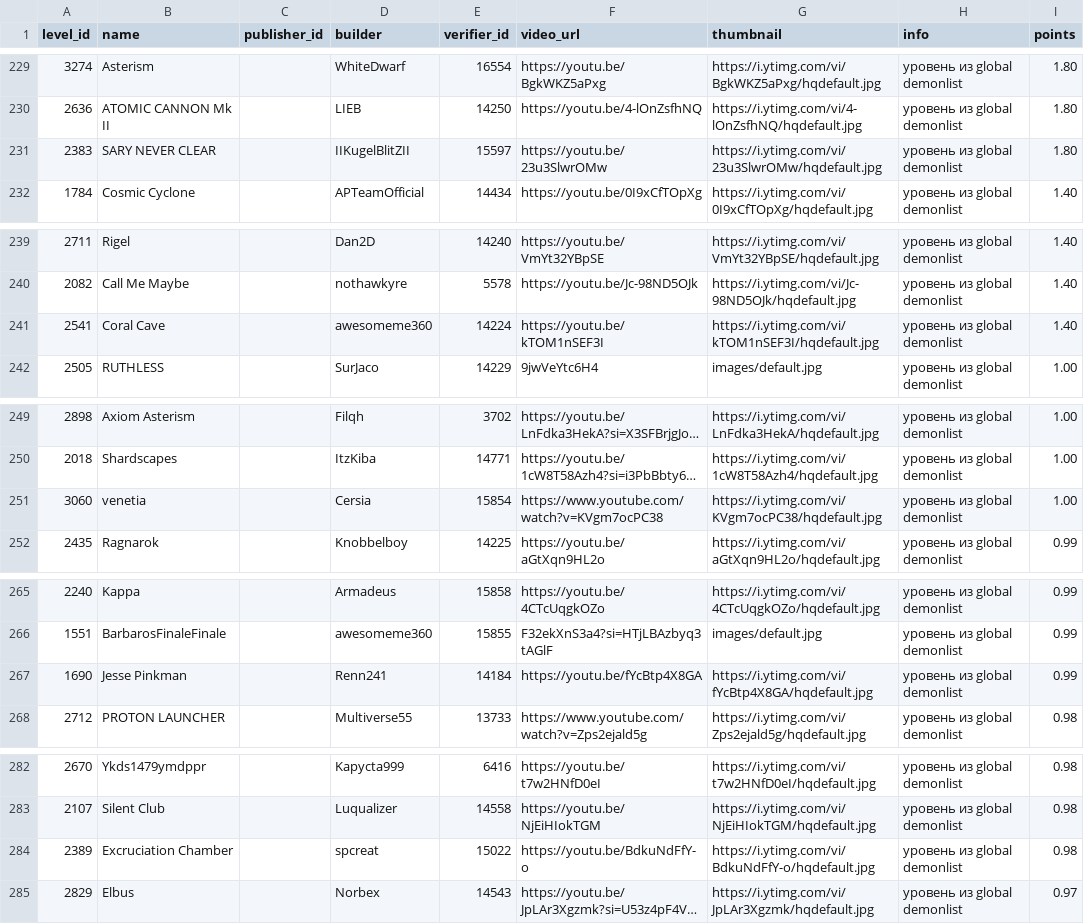
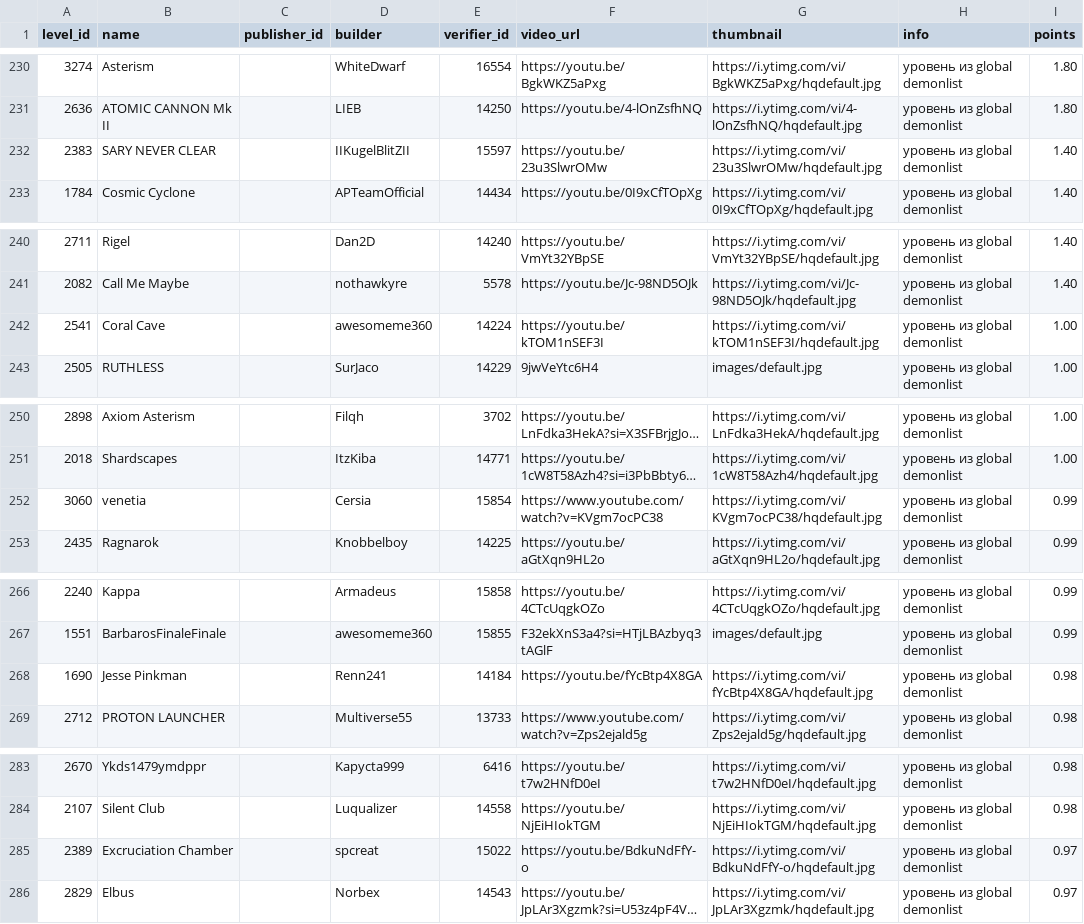
Before and after one commit to hertzzzzzz/h-cr, a CSV file: Levels.csv, drawn as a sheet; only a part is shown, gaps mark what is left out; long unchanged cells end in …; addresses are those after the commit; the diff covers the shown part only; the diff names each change by its address in the sheet, - before the commit and + after, or states it on an @@ line.

```diff
--- a/Levels.csv
+++ b/Levels.csv
-I232 (points): 1.80
+I232 (points): 1.40
-I242 (points): 1.40
+I242 (points): 1.00
-I252 (points): 1.00
+I252 (points): 0.99
-I268 (points): 0.99
+I268 (points): 0.98
-I285 (points): 0.98
+I285 (points): 0.97
```
Also changed, not shown: 1 added row and 65 edited cells elsewhere in this file, Players.csv, Records.csv.
